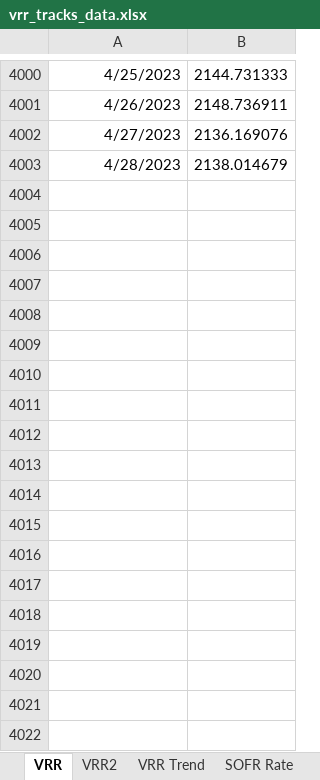
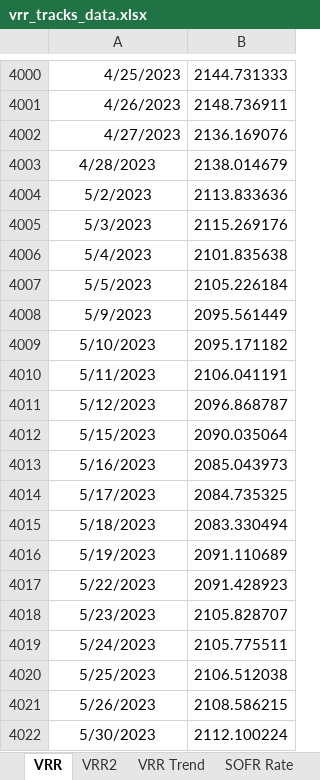
Before and after one commit to pforjoeUPS/RMP, an Excel workbook: EquityHedging/data/update_strats/vrr_tracks_data.xlsx, sheet VRR, drawn as a sheet; only a part is shown, gaps mark what is left out; values as stored, in another font and other column widths than the file's, no borders; the diff covers the shown part only; the diff names each change by its address in the sheet, - before the commit and + after, or states it on an @@ line.

```diff
--- a/EquityHedging/data/update_strats/vrr_tracks_data.xlsx (sheet VRR)
+++ b/EquityHedging/data/update_strats/vrr_tracks_data.xlsx (sheet VRR)
-A4003 alignment: right
+A4003 alignment: center
+row 4004: 5/2/2023 | 2113.833636
+row 4005: 5/3/2023 | 2115.269176
+row 4006: 5/4/2023 | 2101.835638
+row 4007: 5/5/2023 | 2105.226184
+row 4008: 5/9/2023 | 2095.561449
+row 4009: 5/10/2023 | 2095.171182
+row 4010: 5/11/2023 | 2106.041191
+row 4011: 5/12/2023 | 2096.868787
+row 4012: 5/15/2023 | 2090.035064
+row 4013: 5/16/2023 | 2085.043973
+row 4014: 5/17/2023 | 2084.735325
+row 4015: 5/18/2023 | 2083.330494
+row 4016: 5/19/2023 | 2091.110689
+row 4017: 5/22/2023 | 2091.428923
+row 4018: 5/23/2023 | 2105.828707
+row 4019: 5/24/2023 | 2105.775511
+row 4020: 5/25/2023 | 2106.512038
+row 4021: 5/26/2023 | 2108.586215
+row 4022: 5/30/2023 | 2112.100224
```
Also changed, not shown: 22 added rows elsewhere in this sheet, sheet VRR2, sheet VRR Trend, EquityHedging/data/update_strats/put_spread_data.xlsx, 1 other file.
